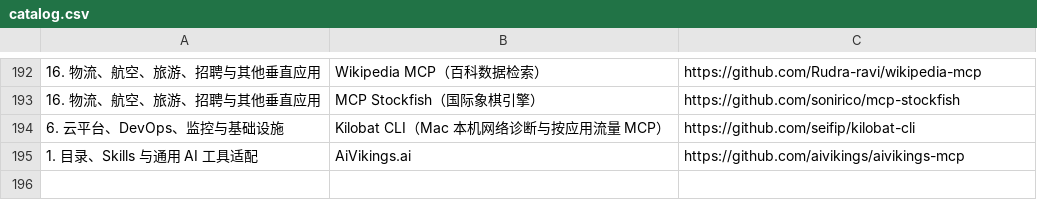
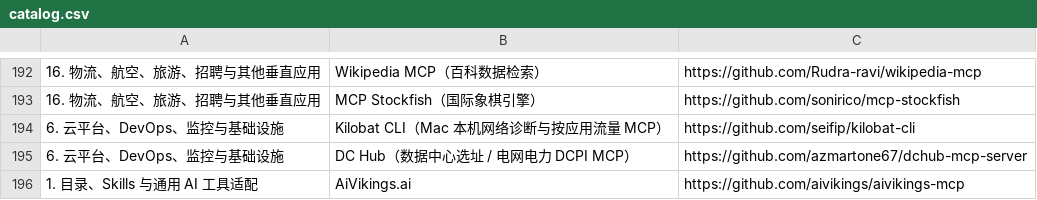
Before and after one commit to manningyangs/AI-Shovel-Collection, a CSV file: catalog.csv, drawn as a sheet; only a part is shown, gaps mark what is left out.

Commit message:
Add DC Hub MCP under Cloud / DevOps / Infrastructure
Data-center site selection and grid-power intelligence (DCPI).
Hosted MCP: https://dchub.cloud/mcp — 94 tools, free to start.

```diff
--- a/catalog.csv
+++ b/catalog.csv
@@ -194,2 +194,3 @@
 6. 云平台、DevOps、监控与基础设施,Kilobat CLI（Mac 本机网络诊断与按应用流量 MCP）,https://github.com/seifip/kilobat-cli
+6. 云平台、DevOps、监控与基础设施,DC Hub（数据中心选址 / 电网电力 DCPI MCP）,https://github.com/azmartone67/dchub-mcp-server
 1. 目录、Skills 与通用 AI 工具适配,AiVikings.ai,https://github.com/aivikings/aivikings-mcp
```
Also changed, not shown: 2 other files.
